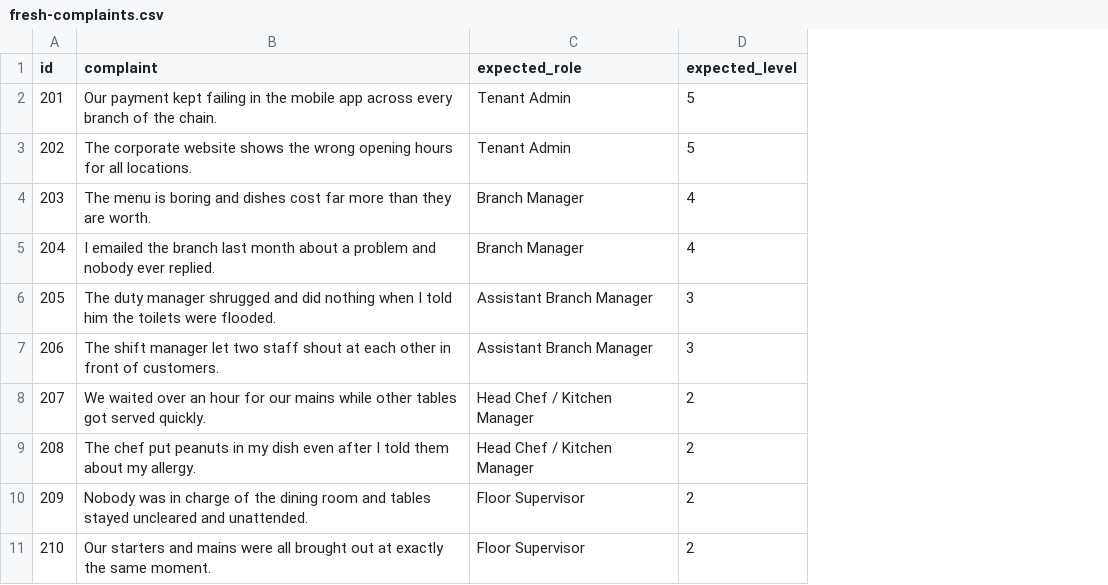
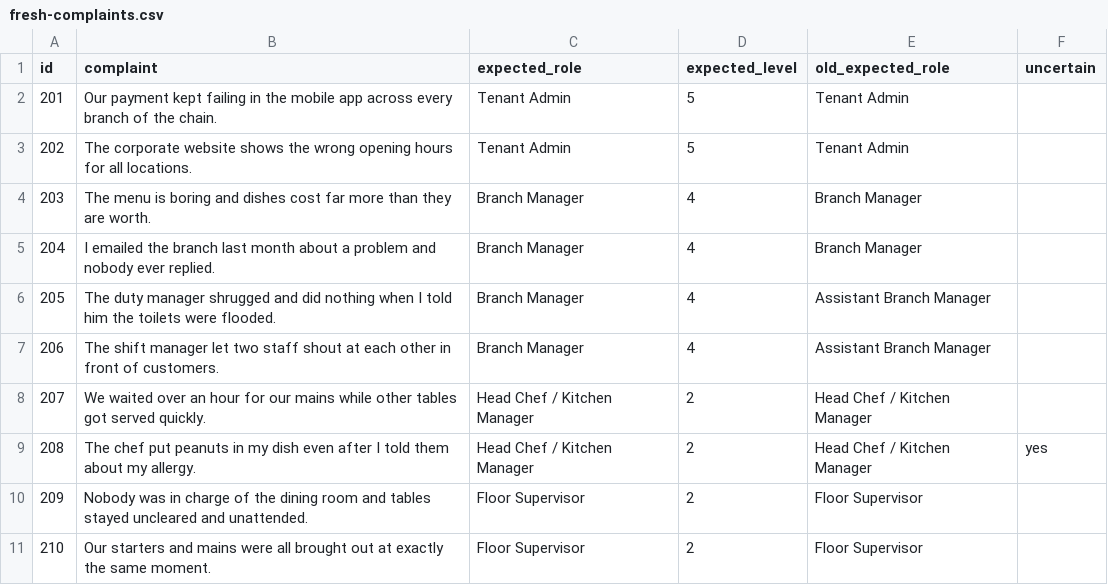
Before and after one commit to chatheek/RevolveX_AI_Test, a CSV file: eval/fresh-complaints.csv, drawn as a sheet; only a part is shown; the diff covers the shown part only; the diff names each change by its address in the sheet, - before the commit and + after, or states it on an @@ line.

```diff
--- a/eval/fresh-complaints.csv
+++ b/eval/fresh-complaints.csv
+column E (old_expected_role), rows 2-11: Tenant Admin | Tenant Admin | Branch Manager | Branch Manager | Assistant Branch Manager | Assistant Branch Manager | Head Chef / Kitchen Manager | Head Chef / Kitchen Manager | Floor Supervisor | Floor Supervisor
+column F (uncertain), row 9: yes
-C6:C7 (expected_role): Assistant Branch Manager
+C6:C7 (expected_role): Branch Manager
-D6:D7 (expected_level): 3
+D6:D7 (expected_level): 4
```
Also changed, not shown: 14 edited cells elsewhere in this file, eval/restaurant-100-complaints.csv, eval/restaurant-250-complaints.csv, 10 other files.
